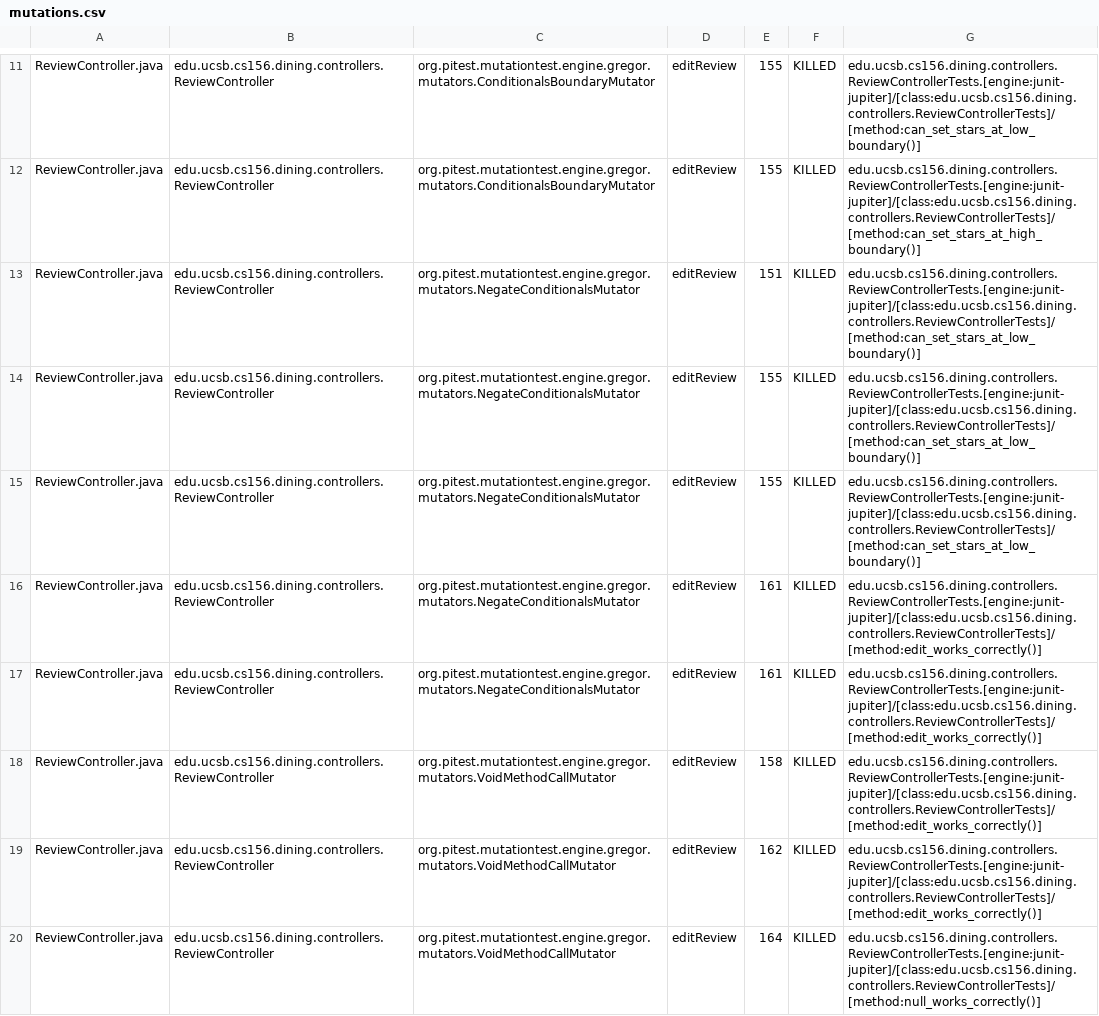
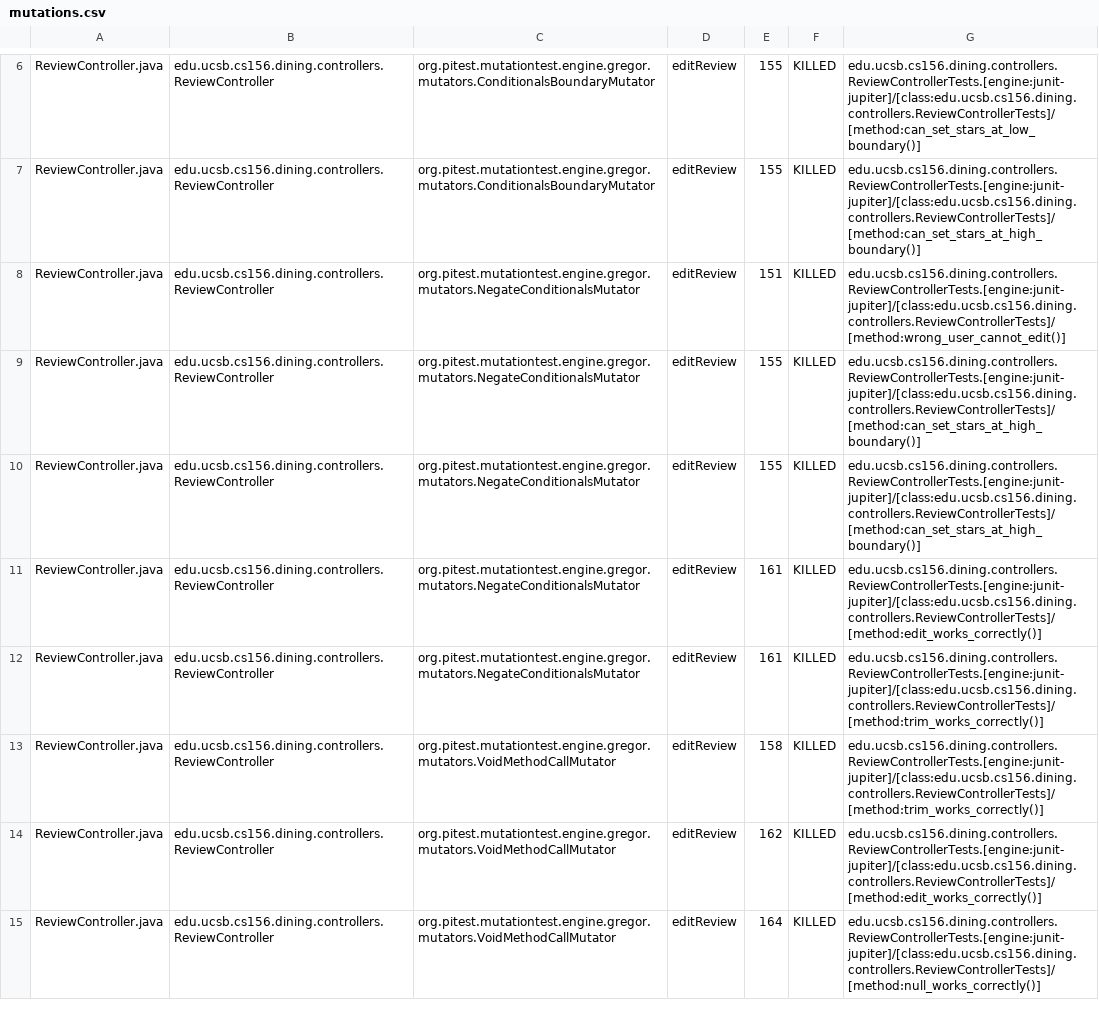
Before and after one commit to ucsb-cs156-s25/proj-dining-s25-06, a CSV file: prs/35/pitest/mutations.csv, drawn as a sheet; only a part is shown, gaps mark what is left out; the diff covers the shown part only.

Commit message:
Deploying to gh-pages from @ ucsb-cs156-s25/proj-dining-s25-06@3f6dbcf4436edbd228e6b7f6df8421f9b2b5b35f 🚀

```diff
--- a/prs/35/pitest/mutations.csv
+++ b/prs/35/pitest/mutations.csv
@@ -12,8 +7,8 @@ ReviewController.java,edu.ucsb.cs156.dining.controllers.ReviewController,org.pit
 ReviewController.java,edu.ucsb.cs156.dining.controllers.ReviewController,org.pitest.mutationtest.engine.gregor.mutators.ConditionalsBoundaryMutator,editReview,155,KILLED,edu.ucsb.cs156.dining.controllers.ReviewControllerTests.[engine:junit-jupiter]/[class:edu.ucsb.cs156.dining.controllers.ReviewControllerTests]/[method:can_set_stars_at_high_boundary()]
-ReviewController.java,edu.ucsb.cs156.dining.controllers.ReviewController,org.pitest.mutationtest.engine.gregor.mutators.NegateConditionalsMutator,editReview,151,KILLED,edu.ucsb.cs156.dining.controllers.ReviewControllerTests.[engine:junit-jupiter]/[class:edu.ucsb.cs156.dining.controllers.ReviewControllerTests]/[method:can_set_stars_at_low_boundary()]
-ReviewController.java,edu.ucsb.cs156.dining.controllers.ReviewController,org.pitest.mutationtest.engine.gregor.mutators.NegateConditionalsMutator,editReview,155,KILLED,edu.ucsb.cs156.dining.controllers.ReviewControllerTests.[engine:junit-jupiter]/[class:edu.ucsb.cs156.dining.controllers.ReviewControllerTests]/[method:can_set_stars_at_low_boundary()]
-ReviewController.java,edu.ucsb.cs156.dining.controllers.ReviewController,org.pitest.mutationtest.engine.gregor.mutators.NegateConditionalsMutator,editReview,155,KILLED,edu.ucsb.cs156.dining.controllers.ReviewControllerTests.[engine:junit-jupiter]/[class:edu.ucsb.cs156.dining.controllers.ReviewControllerTests]/[method:can_set_stars_at_low_boundary()]
+ReviewController.java,edu.ucsb.cs156.dining.controllers.ReviewController,org.pitest.mutationtest.engine.gregor.mutators.NegateConditionalsMutator,editReview,151,KILLED,edu.ucsb.cs156.dining.controllers.ReviewControllerTests.[engine:junit-jupiter]/[class:edu.ucsb.cs156.dining.controllers.ReviewControllerTests]/[method:wrong_user_cannot_edit()]
+ReviewController.java,edu.ucsb.cs156.dining.controllers.ReviewController,org.pitest.mutationtest.engine.gregor.mutators.NegateConditionalsMutator,editReview,155,KILLED,edu.ucsb.cs156.dining.controllers.ReviewControllerTests.[engine:junit-jupiter]/[class:edu.ucsb.cs156.dining.controllers.ReviewControllerTests]/[method:can_set_stars_at_high_boundary()]
+ReviewController.java,edu.ucsb.cs156.dining.controllers.ReviewController,org.pitest.mutationtest.engine.gregor.mutators.NegateConditionalsMutator,editReview,155,KILLED,edu.ucsb.cs156.dining.controllers.ReviewControllerTests.[engine:junit-jupiter]/[class:edu.ucsb.cs156.dining.controllers.ReviewControllerTests]/[method:can_set_stars_at_high_boundary()]
 ReviewController.java,edu.ucsb.cs156.dining.controllers.ReviewController,org.pitest.mutationtest.engine.gregor.mutators.NegateConditionalsMutator,editReview,161,KILLED,edu.ucsb.cs156.dining.controllers.ReviewControllerTests.[engine:junit-jupiter]/[class:edu.ucsb.cs156.dining.controllers.ReviewControllerTests]/[method:edit_works_correctly()]
-ReviewController.java,edu.ucsb.cs156.dining.controllers.ReviewController,org.pitest.mutationtest.engine.gregor.mutators.NegateConditionalsMutator,editReview,161,KILLED,edu.ucsb.cs156.dining.controllers.ReviewControllerTests.[engine:junit-jupiter]/[class:edu.ucsb.cs156.dining.controllers.ReviewControllerTests]/[method:edit_works_correctly()]
-ReviewController.java,edu.ucsb.cs156.dining.controllers.ReviewController,org.pitest.mutationtest.engine.gregor.mutators.VoidMethodCallMutator,editReview,158,KILLED,edu.ucsb.cs156.dining.controllers.ReviewControllerTests.[engine:junit-jupiter]/[class:edu.ucsb.cs156.dining.controllers.ReviewControllerTests]/[method:edit_works_correctly()]
+ReviewController.java,edu.ucsb.cs156.dining.controllers.ReviewController,org.pitest.mutationtest.engine.gregor.mutators.NegateConditionalsMutator,editReview,161,KILLED,edu.ucsb.cs156.dining.controllers.ReviewControllerTests.[engine:junit-jupiter]/[class:edu.ucsb.cs156.dining.controllers.ReviewControllerTests]/[method:trim_works_correctly()]
+ReviewController.java,edu.ucsb.cs156.dining.controllers.ReviewController,org.pitest.mutationtest.engine.gregor.mutators.VoidMethodCallMutator,editReview,158,KILLED,edu.ucsb.cs156.dining.controllers.ReviewControllerTests.[engine:junit-jupiter]/[class:edu.ucsb.cs156.dining.controllers.ReviewControllerTests]/[method:trim_works_correctly()]
 ReviewController.java,edu.ucsb.cs156.dining.controllers.ReviewController,org.pitest.mutationtest.engine.gregor.mutators.VoidMethodCallMutator,editReview,162,KILLED,edu.ucsb.cs156.dining.controllers.ReviewControllerTests.[engine:junit-jupiter]/[class:edu.ucsb.cs156.dining.controllers.ReviewControllerTests]/[method:edit_works_correctly()]
```
Also changed, not shown: 2 added rows, 2 removed rows, 26 moved rows and 8 edited cells elsewhere in this file, 16 other files.
